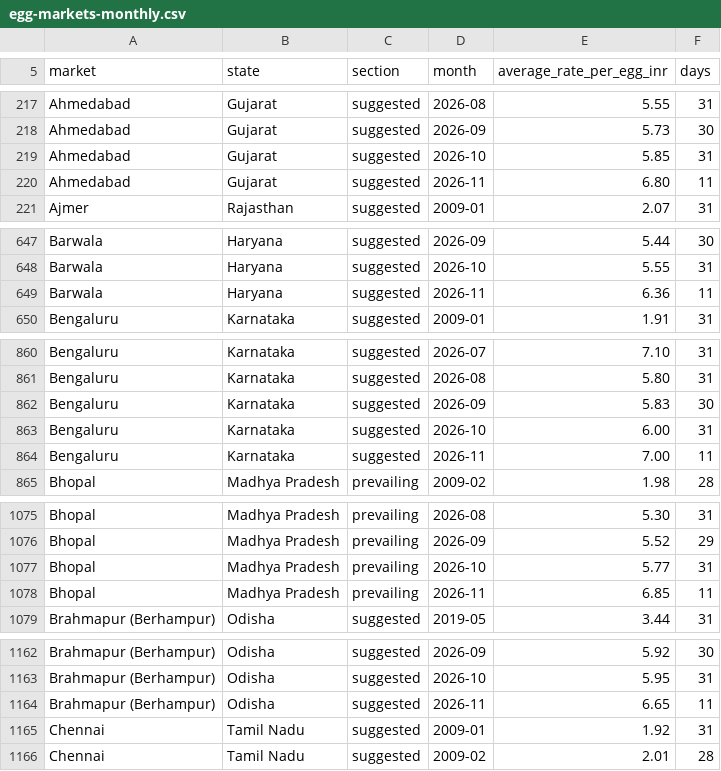
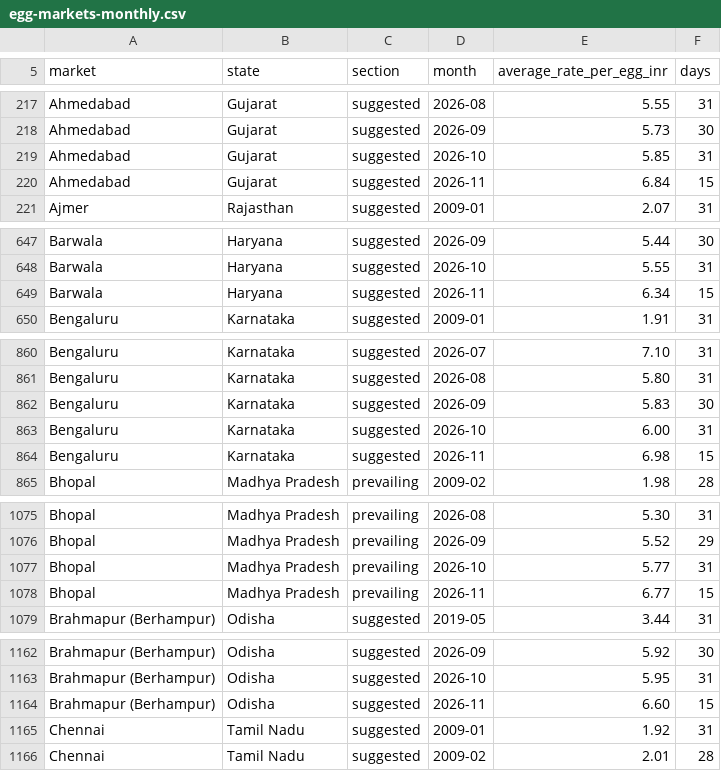
Before and after one commit to manthriashishraj-dev/india-mandi-egg-prices, a CSV file: data/egg-markets-monthly.csv, drawn as a sheet; only a part is shown, gaps mark what is left out; the diff covers the shown part only.

```diff
--- a/data/egg-markets-monthly.csv
+++ b/data/egg-markets-monthly.csv
@@ -219,3 +219,3 @@ Ahmedabad,Gujarat,suggested,2026-09,5.73,30
 Ahmedabad,Gujarat,suggested,2026-10,5.85,31
-Ahmedabad,Gujarat,suggested,2026-11,6.80,11
+Ahmedabad,Gujarat,suggested,2026-11,6.84,15
 Ajmer,Rajasthan,suggested,2009-01,2.07,31
@@ -648,3 +648,3 @@ Barwala,Haryana,suggested,2026-09,5.44,30
 Barwala,Haryana,suggested,2026-10,5.55,31
-Barwala,Haryana,suggested,2026-11,6.36,11
+Barwala,Haryana,suggested,2026-11,6.34,15
 Bengaluru,Karnataka,suggested,2009-01,1.91,31
@@ -863,3 +863,3 @@ Bengaluru,Karnataka,suggested,2026-09,5.83,30
 Bengaluru,Karnataka,suggested,2026-10,6.00,31
-Bengaluru,Karnataka,suggested,2026-11,7.00,11
+Bengaluru,Karnataka,suggested,2026-11,6.98,15
 Bhopal,Madhya Pradesh,prevailing,2009-02,1.98,28
@@ -1077,3 +1077,3 @@ Bhopal,Madhya Pradesh,prevailing,2026-09,5.52,29
 Bhopal,Madhya Pradesh,prevailing,2026-10,5.77,31
-Bhopal,Madhya Pradesh,prevailing,2026-11,6.85,11
+Bhopal,Madhya Pradesh,prevailing,2026-11,6.77,15
 Brahmapur (Berhampur),Odisha,suggested,2019-05,3.44,31
@@ -1163,3 +1163,3 @@ Brahmapur (Berhampur),Odisha,suggested,2026-09,5.92,30
 Brahmapur (Berhampur),Odisha,suggested,2026-10,5.95,31
-Brahmapur (Berhampur),Odisha,suggested,2026-11,6.65,11
+Brahmapur (Berhampur),Odisha,suggested,2026-11,6.60,15
 Chennai,Tamil Nadu,suggested,2009-01,1.92,31
```
Also changed, not shown: 58 edited cells elsewhere in this file, data/cardamom-small-monthly.csv, data/egg-india-monthly.csv, 3 other files.
